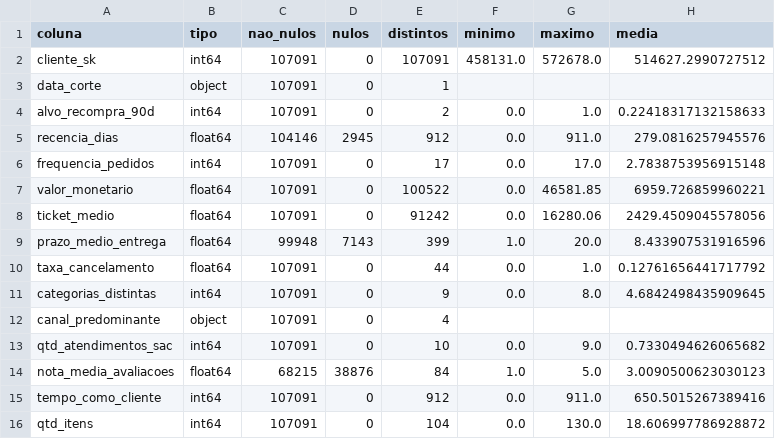
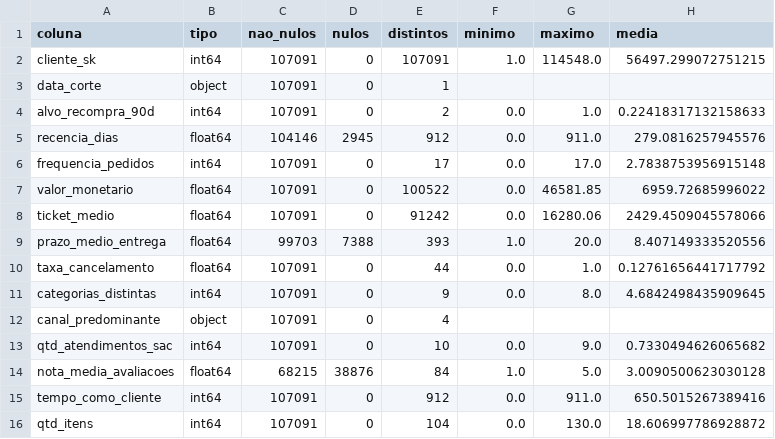
Before and after one commit to Guxtavoc/Minera-o-de-dados---ETL, a CSV file: saida/abt_colunas.csv, drawn as a sheet.

```diff
--- a/saida/abt_colunas.csv
+++ b/saida/abt_colunas.csv
@@ -1,3 +1,3 @@
 coluna,tipo,nao_nulos,nulos,distintos,minimo,maximo,media
-cliente_sk,int64,107091,0,107091,458131.0,572678.0,514627.2990727512
+cliente_sk,int64,107091,0,107091,1.0,114548.0,56497.299072751215
 data_corte,object,107091,0,1,,,
@@ -6,5 +6,5 @@ recencia_dias,float64,104146,2945,912,0.0,911.0,279.0816257945576
 frequencia_pedidos,int64,107091,0,17,0.0,17.0,2.7838753956915148
-valor_monetario,float64,107091,0,100522,0.0,46581.85,6959.726859960221
-ticket_medio,float64,107091,0,91242,0.0,16280.06,2429.4509045578056
-prazo_medio_entrega,float64,99948,7143,399,1.0,20.0,8.433907531916596
+valor_monetario,float64,107091,0,100522,0.0,46581.85,6959.72685996022
+ticket_medio,float64,107091,0,91242,0.0,16280.06,2429.4509045578066
+prazo_medio_entrega,float64,99703,7388,393,1.0,20.0,8.407149333520556
 taxa_cancelamento,float64,107091,0,44,0.0,1.0,0.12761656441717792
@@ -13,3 +13,3 @@ canal_predominante,object,107091,0,4,,,
 qtd_atendimentos_sac,int64,107091,0,10,0.0,9.0,0.7330494626065682
-nota_media_avaliacoes,float64,68215,38876,84,1.0,5.0,3.0090500623030123
+nota_media_avaliacoes,float64,68215,38876,84,1.0,5.0,3.0090500623030128
 tempo_como_cliente,int64,107091,0,912,0.0,911.0,650.5015267389416
```
Also changed, not shown: saida/abt_resumo.csv, 10 other files.
